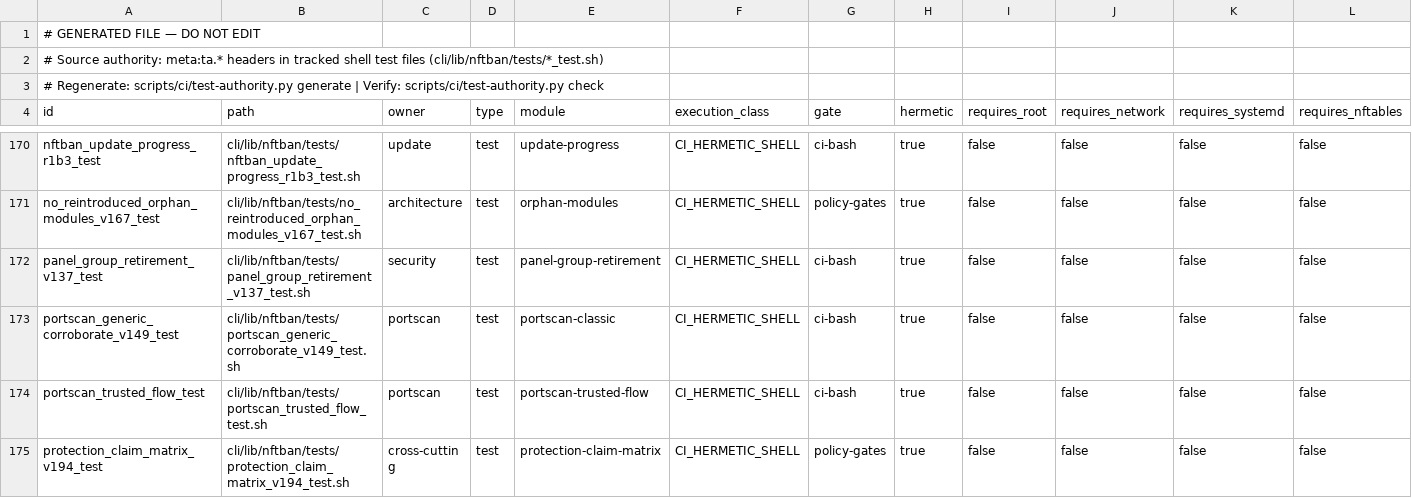
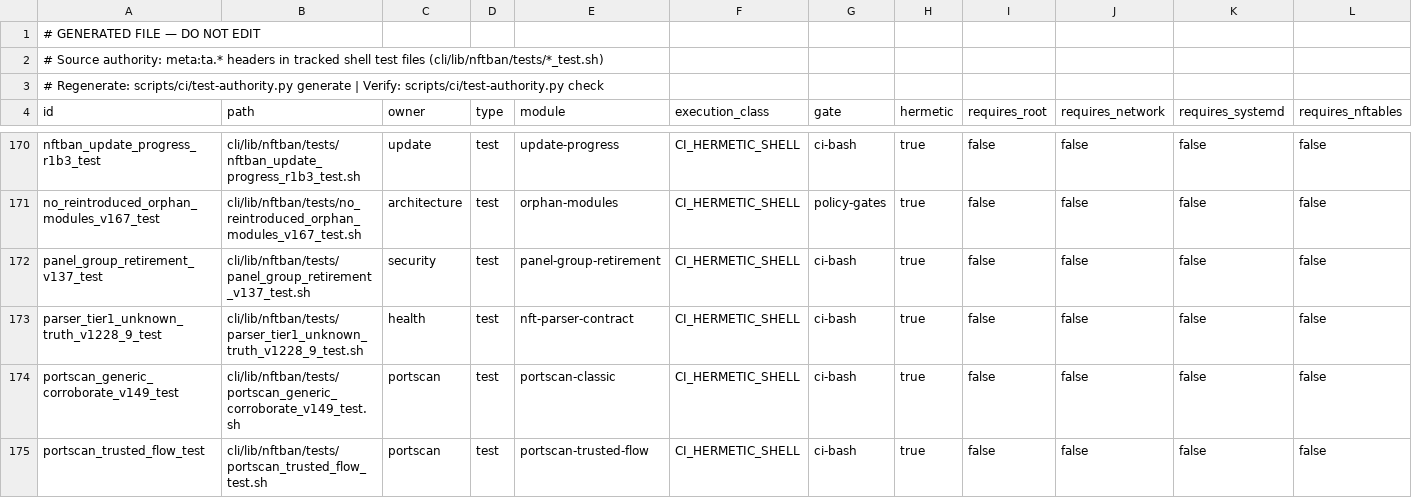
Before and after one commit to itcmsgr/nftban, a TSV file: scripts/ci/test-authority-index.tsv, drawn as a sheet; only a part is shown, gaps mark what is left out; the shorter side is filled out with more unchanged rows; rows hold the shown columns only; the diff names each change by its address in the sheet, - before the commit and + after, or states it on an @@ line.

```diff
--- a/scripts/ci/test-authority-index.tsv
+++ b/scripts/ci/test-authority-index.tsv
+row 173: parser_tier1_unknown_truth_v1228_9_test | cli/lib/nftban/tests/parser_tier1_unknown_truth_v1228_9_test.sh | health | test | nft-parser-contract | CI_HERMETIC_SHELL | ci-bash | true | false | false | false | false
```
Also changed, not shown: scripts/ci/data/nft-parser-contract-registry.tsv, scripts/ci/data/nft-parser-critical-baseline.tsv, 8 other files.
